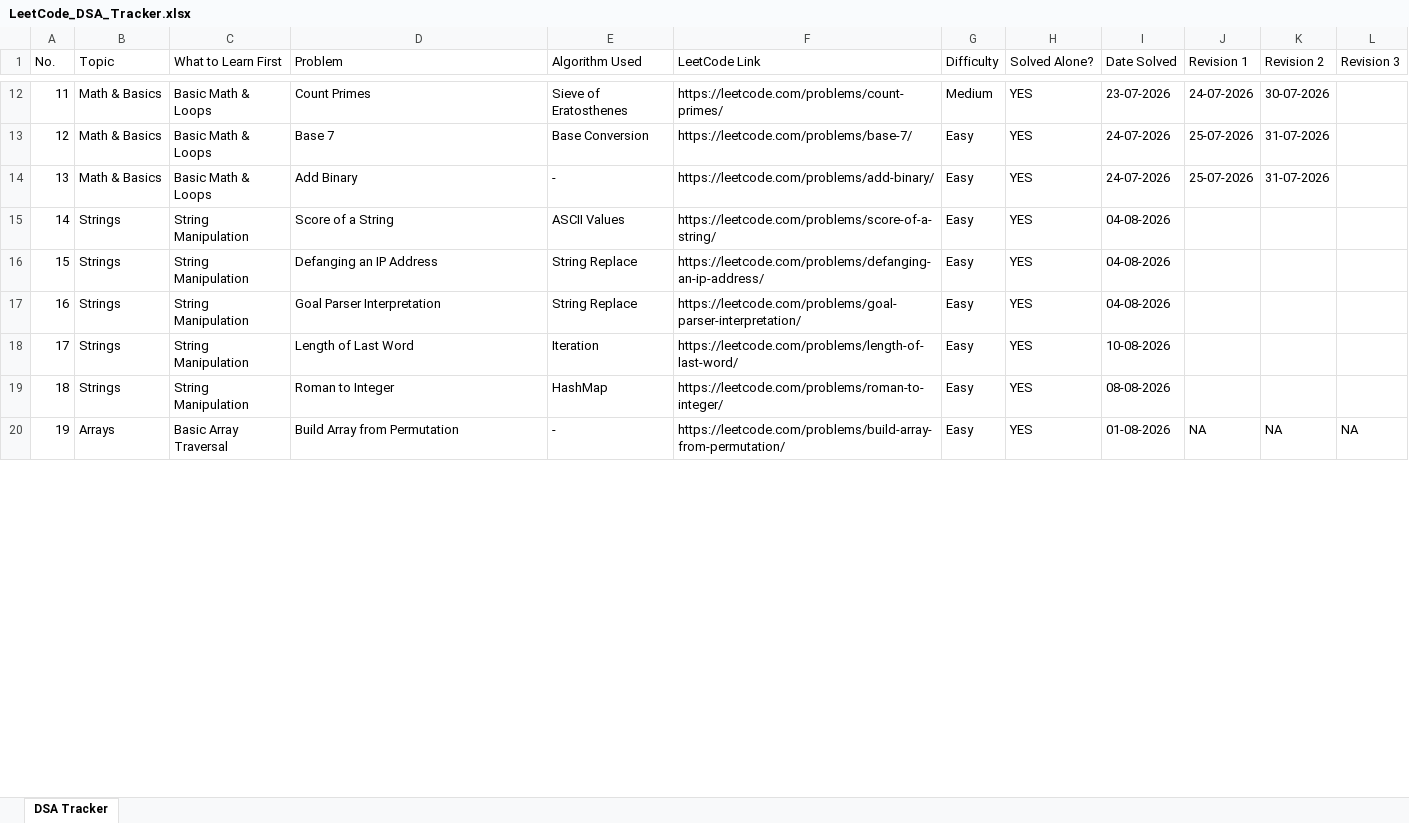
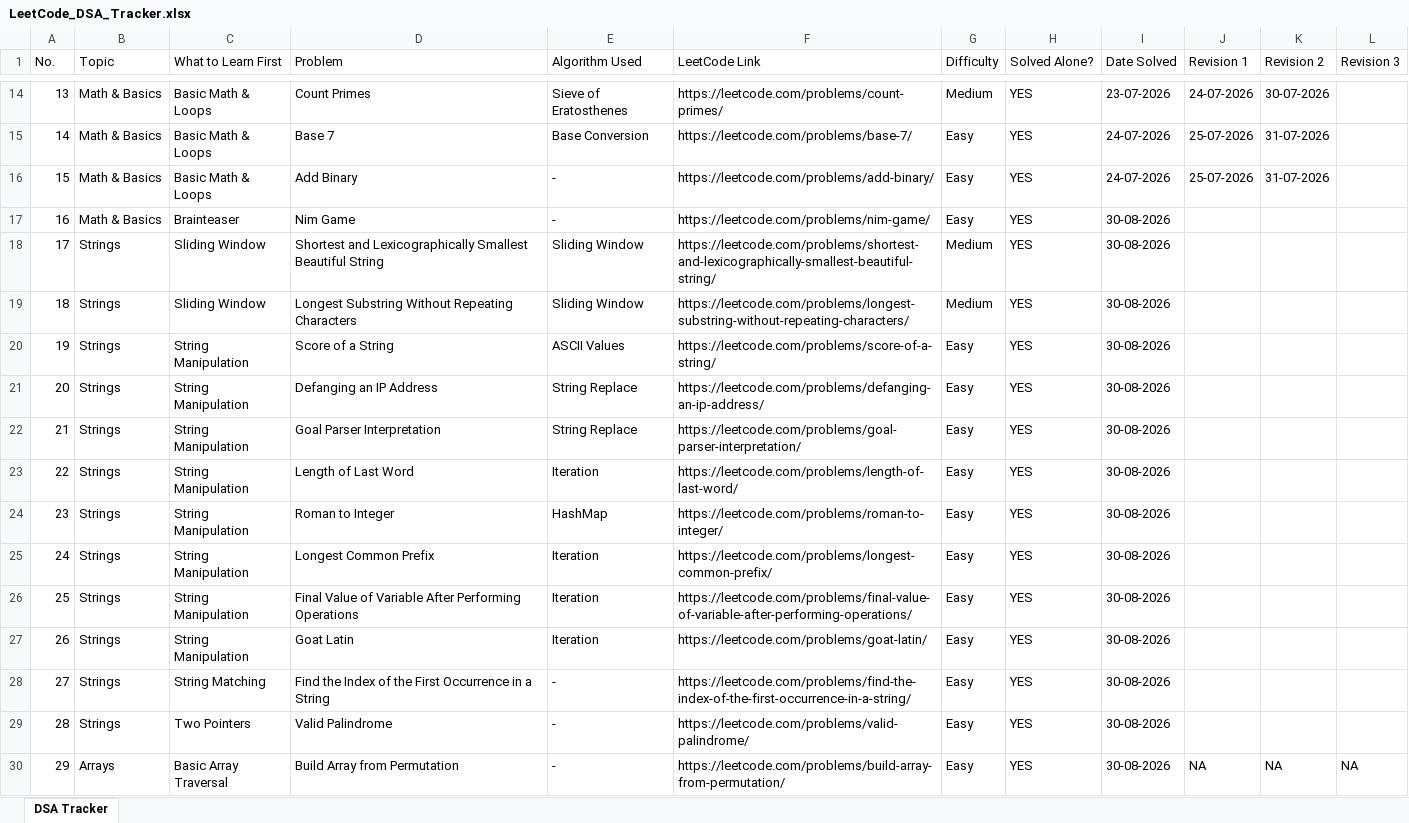
Before and after one commit to VaibhavTiwari006/DSA-Java, an Excel workbook: LeetCode_DSA_Tracker.xlsx, sheet DSA Tracker, drawn as a sheet; only a part is shown, gaps mark what is left out; values as stored, in another font and other column widths than the file's, no cell formats; addresses are those after the commit; the diff covers the shown part only; the diff names each change by its address in the sheet, - before the commit and + after, or states it on an @@ line.

```diff
--- a/LeetCode_DSA_Tracker.xlsx (sheet DSA Tracker)
+++ b/LeetCode_DSA_Tracker.xlsx (sheet DSA Tracker)
@@ column A (No.) renumbered from row 7 down @@
+row 17: 16 | Math & Basics | Brainteaser | Nim Game | - | https://leetcode.com/problems/nim-game/ | Easy | YES | 30-08-2026
+row 18: 17 | Strings | Sliding Window | Shortest and Lexicographically Smallest Beautiful String | Sliding Window | https://leetcode.com/problems/shortest-and-lexicographically-smallest-beautiful-string/ | Medium | YES | 30-08-2026
+row 19: 18 | Strings | Sliding Window | Longest Substring Without Repeating Characters | Sliding Window | https://leetcode.com/problems/longest-substring-without-repeating-characters/ | Medium | YES | 30-08-2026
-I20:I22 (Date Solved): 04-08-2026
+I20:I22 (Date Solved): 30-08-2026
-I23 (Date Solved): 10-08-2026
+I23 (Date Solved): 30-08-2026
-I24 (Date Solved): 08-08-2026
+I24 (Date Solved): 30-08-2026
+row 25: 24 | Strings | String Manipulation | Longest Common Prefix | Iteration | https://leetcode.com/problems/longest-common-prefix/ | Easy | YES | 30-08-2026
+row 26: 25 | Strings | String Manipulation | Final Value of Variable After Performing Operations | Iteration | https://leetcode.com/problems/final-value-of-variable-after-performing-operations/ | Easy | YES | 30-08-2026
+row 27: 26 | Strings | String Manipulation | Goat Latin | Iteration | https://leetcode.com/problems/goat-latin/ | Easy | YES | 30-08-2026
+row 28: 27 | Strings | String Matching | Find the Index of the First Occurrence in a String | - | https://leetcode.com/problems/find-the-index-of-the-first-occurrence-in-a-string/ | Easy | YES | 30-08-2026
+row 29: 28 | Strings | Two Pointers | Valid Palindrome | - | https://leetcode.com/problems/valid-palindrome/ | Easy | YES | 30-08-2026
-I30 (Date Solved): 01-08-2026
+I30 (Date Solved): 30-08-2026
```
Also changed, not shown: 9 added rows and 35 edited cells elsewhere in this sheet, cell formats, 1 other file.
